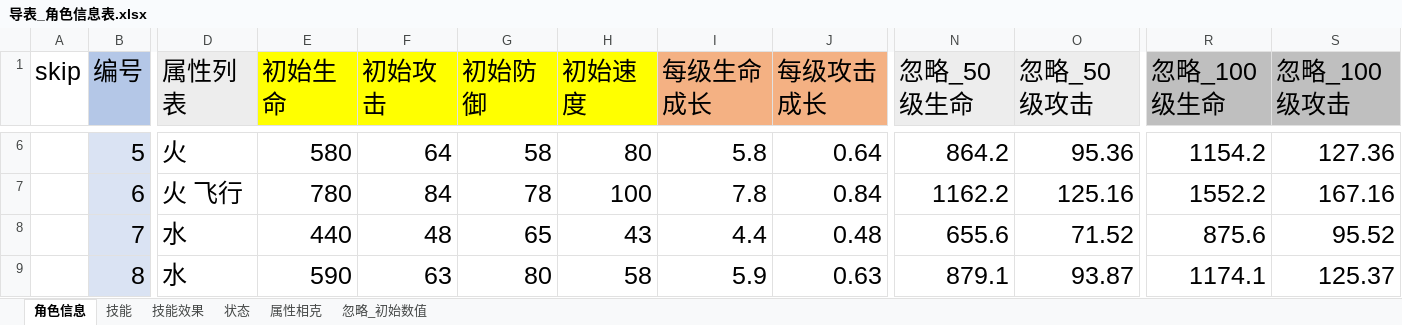
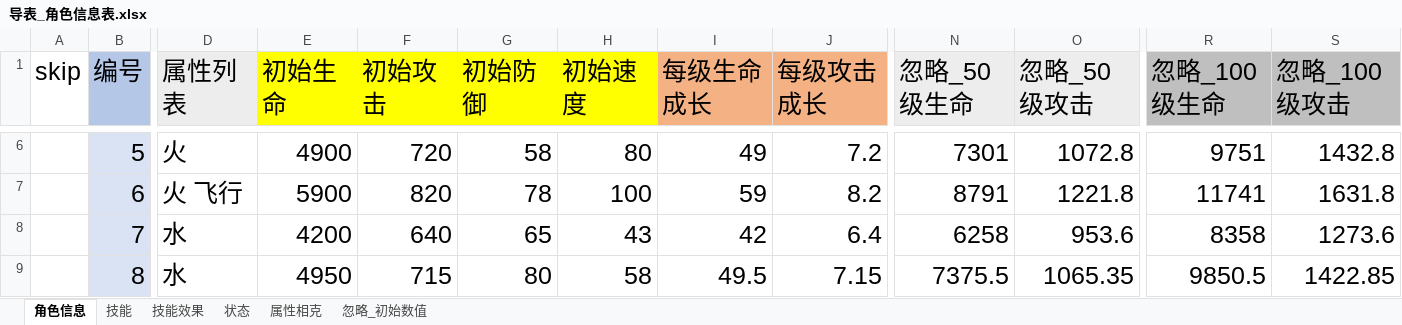
Before and after one commit to shuitian/card_battle, an Excel workbook: excel/导表_角色信息表.xlsx, sheet 角色信息, drawn as a sheet; only a part is shown, gaps mark what is left out; values as stored, in another font and other column widths than the file's, no borders; the diff covers the shown part only; the diff names each change by its address in the sheet, - before the commit and + after, or states it on an @@ line.

```diff
--- a/excel/导表_角色信息表.xlsx (sheet 角色信息)
+++ b/excel/导表_角色信息表.xlsx (sheet 角色信息)
-E6 (初始生命): 580
+E6 (初始生命): 4900
-F6 (初始攻击): 64
+F6 (初始攻击): 720
-I6 (每级生命成长): 5.8
+I6 (每级生命成长): 49
-J6 (每级攻击成长): 0.64
+J6 (每级攻击成长): 7.2
-N6 (忽略_50级生命): 864.2
+N6 (忽略_50级生命): 7301
-O6 (忽略_50级攻击): 95.36
+O6 (忽略_50级攻击): 1072.8
-R6 (忽略_100级生命): 1154.2
+R6 (忽略_100级生命): 9751
-S6 (忽略_100级攻击): 127.36
+S6 (忽略_100级攻击): 1432.8
-E7 (初始生命): 780
+E7 (初始生命): 5900
-F7 (初始攻击): 84
+F7 (初始攻击): 820
-I7 (每级生命成长): 7.8
+I7 (每级生命成长): 59
-J7 (每级攻击成长): 0.84
+J7 (每级攻击成长): 8.2
-N7 (忽略_50级生命): 1162.2
+N7 (忽略_50级生命): 8791
-O7 (忽略_50级攻击): 125.16
+O7 (忽略_50级攻击): 1221.8
-R7 (忽略_100级生命): 1552.2
+R7 (忽略_100级生命): 11741
-S7 (忽略_100级攻击): 167.16
+S7 (忽略_100级攻击): 1631.8
-E8 (初始生命): 440
+E8 (初始生命): 4200
-F8 (初始攻击): 48
+F8 (初始攻击): 640
-I8 (每级生命成长): 4.4
+I8 (每级生命成长): 42
-J8 (每级攻击成长): 0.48
+J8 (每级攻击成长): 6.4
-N8 (忽略_50级生命): 655.6
+N8 (忽略_50级生命): 6258
-O8 (忽略_50级攻击): 71.52
+O8 (忽略_50级攻击): 953.6
-R8 (忽略_100级生命): 875.6
+R8 (忽略_100级生命): 8358
-S8 (忽略_100级攻击): 95.52
+S8 (忽略_100级攻击): 1273.6
-E9 (初始生命): 590
+E9 (初始生命): 4950
-F9 (初始攻击): 63
+F9 (初始攻击): 715
-I9 (每级生命成长): 5.9
+I9 (每级生命成长): 49.5
-J9 (每级攻击成长): 0.63
+J9 (每级攻击成长): 7.15
-N9 (忽略_50级生命): 879.1
+N9 (忽略_50级生命): 7375.5
-O9 (忽略_50级攻击): 93.87
+O9 (忽略_50级攻击): 1065.35
-R9 (忽略_100级生命): 1174.1
+R9 (忽略_100级生命): 9850.5
-S9 (忽略_100级攻击): 125.37
+S9 (忽略_100级攻击): 1422.85
```
Also changed, not shown: 1176 edited cells elsewhere in this sheet, sheet 技能效果, 16 other files.
